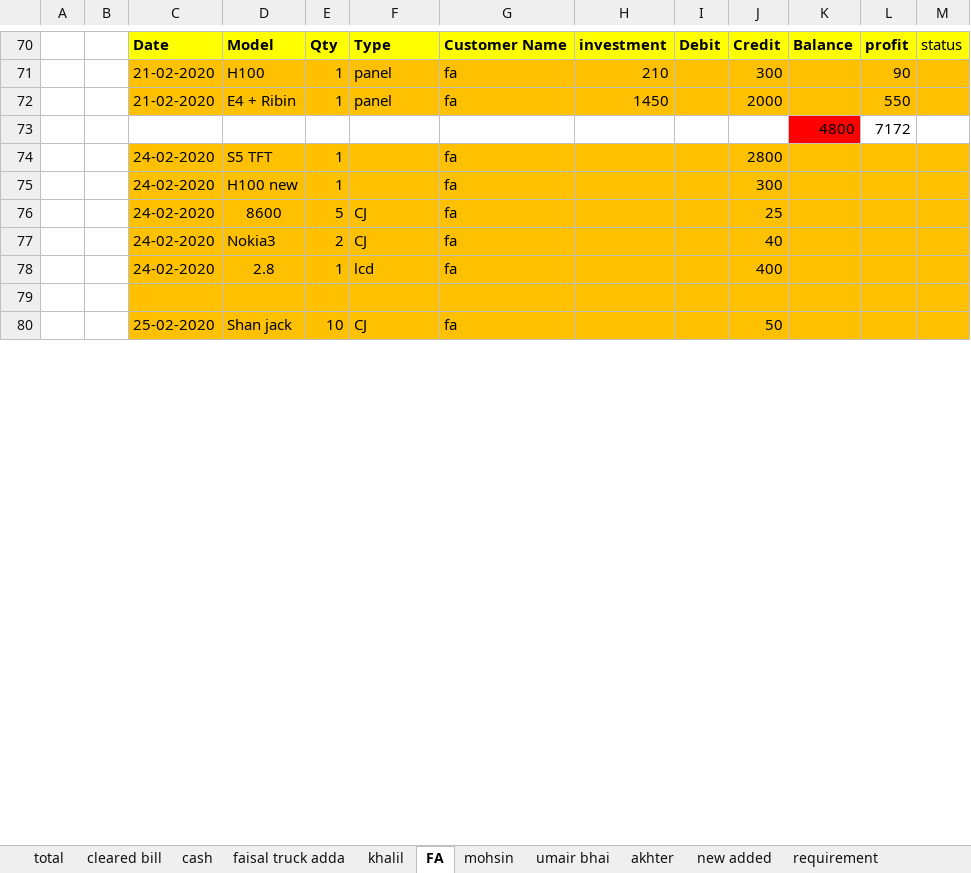
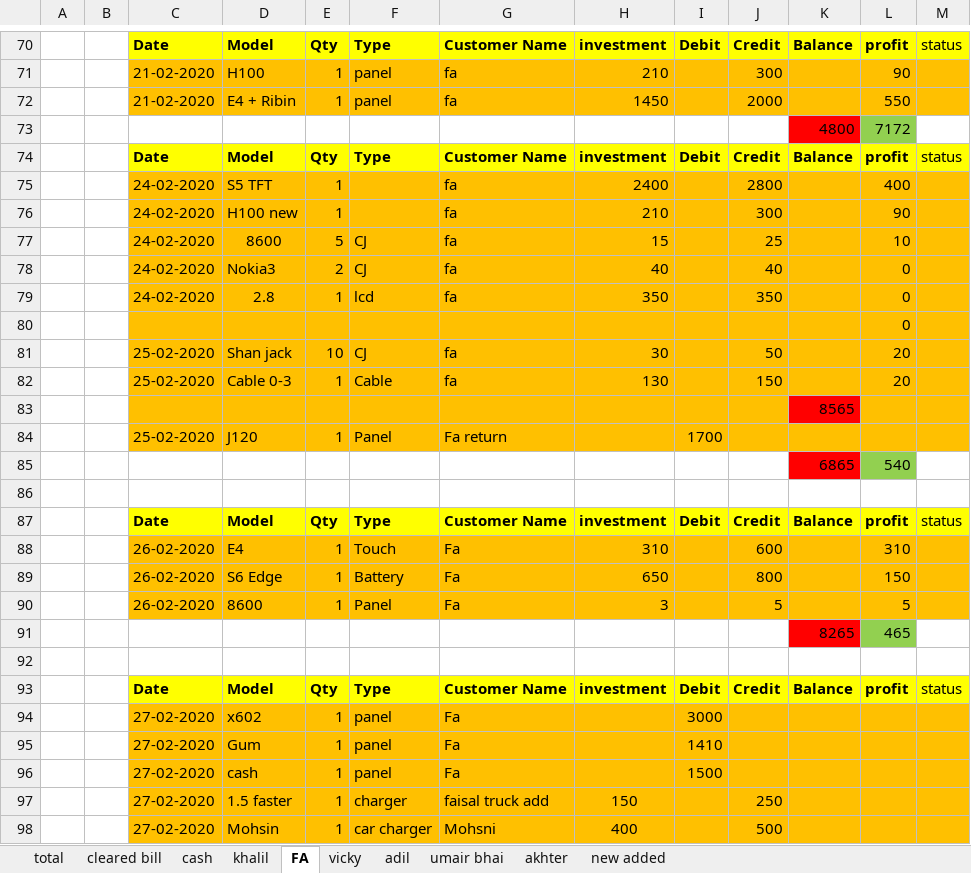
Before and after one commit to waqar321/shop-data, an Excel workbook: account/accounts.xlsx, sheet FA, drawn as a sheet; only a part is shown, gaps mark what is left out; values as stored, in another font and other column widths than the file's, no borders; addresses are those after the commit; the diff covers the shown part only; the diff names each change by its address in the sheet, - before the commit and + after, or states it on an @@ line.

```diff
--- a/account/accounts.xlsx (sheet FA)
+++ b/account/accounts.xlsx (sheet FA)
-sheet tab: faisal truck adda
+sheet tab: adil
-sheet tab: mohsin
-sheet tab: requirement
+sheet tab: vicky
@@ sheet tab order changed: total | cleared bill | cash | khalil | FA | vicky | adil | umair bhai | akhter | new added @@
-L73 fill: none
+L73 fill: #92D050
+row 74:  |  | Date | Model | Qty | Type | Customer Name | investment | Debit | Credit | Balance | profit | status
-H75: (empty)
+H75: 2400
-L75: (empty)
+L75: 400
-H76: (empty)
+H76: 210
-L76: (empty)
+L76: 90
-H77: (empty)
+H77: 15
-L77: (empty)
+L77: 10
-H78: (empty)
+H78: 40
-L78:L79: (empty)
+L78:L79: 0
-H79: (empty)
+H79: 350
-J79: 400
+J79: 350
+row 80:  |  |  |  |  |  |  |  |  |  |  | 0
+row 81:  |  | 25-02-2020 | Shan jack | 10 | CJ | fa | 30 |  | 50 |  | 20
+row 82:  |  | 25-02-2020 | Cable 0-3 | 1 | Cable | fa | 130 |  | 150 |  | 20
+row 83:  |  |  |  |  |  |  |  |  |  | 8565
+row 84:  |  | 25-02-2020 | J120 | 1 | Panel | Fa return |  | 1700
+row 85:  |  |  |  |  |  |  |  |  |  | 6865 | 540
-C86:M86 fill: #FFC000
+C86:M86 fill: none
+row 87:  |  | Date | Model | Qty | Type | Customer Name | investment | Debit | Credit | Balance | profit | status
+row 88:  |  | 26-02-2020 | E4 | 1 | Touch | Fa | 310 |  | 600 |  | 310
+row 89:  |  | 26-02-2020 | S6 Edge | 1 | Battery | Fa | 650 |  | 800 |  | 150
+row 90:  |  | 26-02-2020 | 8600 | 1 | Panel | Fa | 3 |  | 5 |  | 5
+row 91:  |  |  |  |  |  |  |  |  |  | 8265 | 465
-row 92:  |  | 25-02-2020 | Shan jack | 10 | CJ | fa |  |  | 50
+row 92: (empty)
-C92:M92 fill: #FFC000
+C92:M92 fill: none
+row 93:  |  | Date | Model | Qty | Type | Customer Name | investment | Debit | Credit | Balance | profit | status
+row 94:  |  | 27-02-2020 | x602 | 1 | panel | Fa |  | 3000
+row 95:  |  | 27-02-2020 | Gum | 1 | panel | Fa |  | 1410
+row 96:  |  | 27-02-2020 | cash | 1 | panel | Fa |  | 1500
+row 97:  |  | 27-02-2020 | 1.5 faster | 1 | charger | faisal truck add | 150 |  | 250
+row 98:  |  | 27-02-2020 | Mohsin | 1 | car charger | Mohsni | 400 |  | 500
```
Also changed, not shown: 19 added rows, 12 edited cells and cell formats elsewhere in this sheet, sheet cash, sheet new added, sheet umair bhai, sheet akhter, sheet adil, charts or pictures, all_bills.xlsx, 1 other file.
